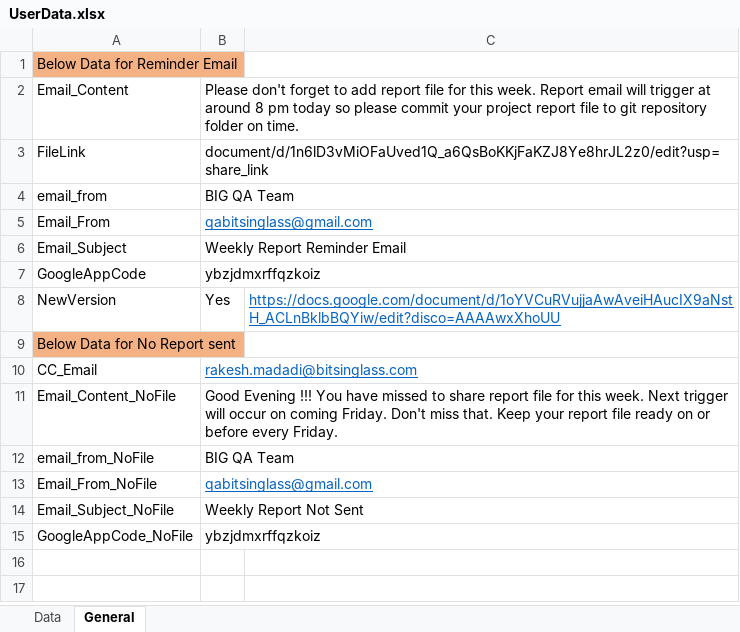
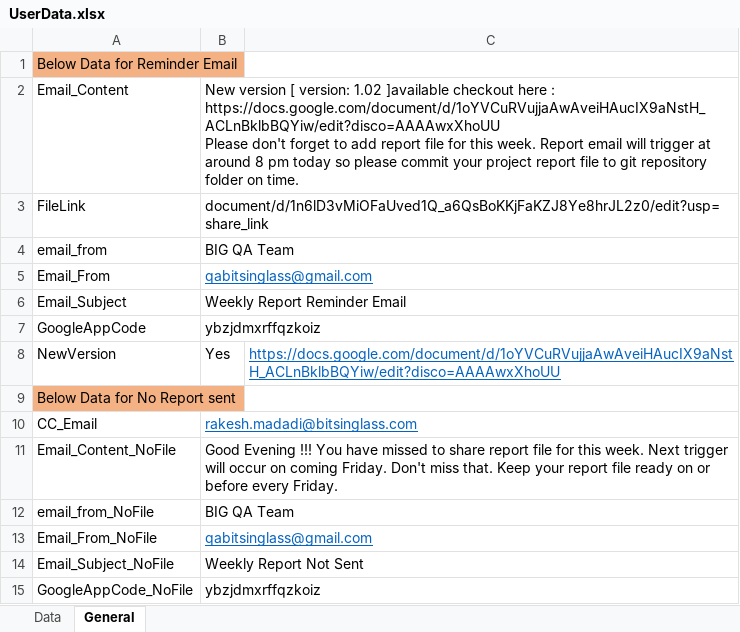
Before and after one commit to Neeraj5690/Reporting, an Excel workbook: UserData.xlsx, sheet General, drawn as a sheet; values as stored, in another font and other column widths than the file's, no borders; ↵ is a line break in a cell; the diff names each change by its address in the sheet, - before the commit and + after, or states it on an @@ line.

Commit message:
New changes

```diff
--- a/UserData.xlsx (sheet General)
+++ b/UserData.xlsx (sheet General)
-B2: Please don't…
+B2: New version [ version: 1.02 ]available checkout here : ↵ https://docs.google.com/document/d/1oYVCuRVujjaAwAveiHAucIX9aNstH_ACLnBklbBQYiw/edit?disco=AAAAwxXhoUU ↵ Please don't…
```
